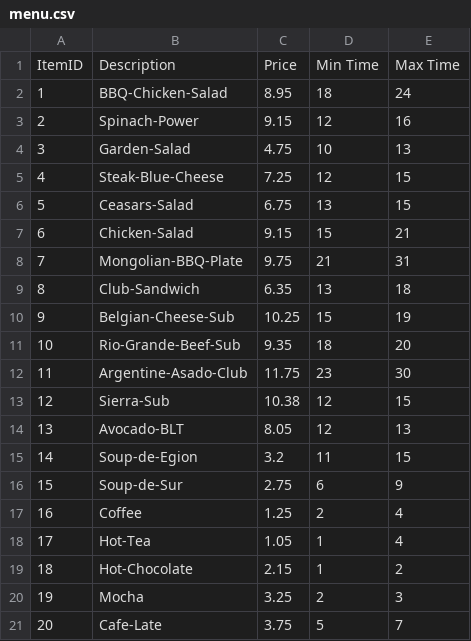
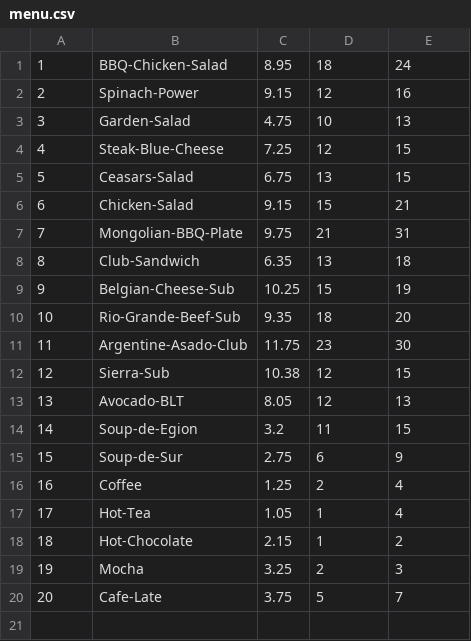
Before and after one commit to wl1390/west-end-dinner, a CSV file: menu.csv, drawn as a sheet.

Commit message:
adjust menu item

```diff
--- a/menu.csv
+++ b/menu.csv
@@ -1,2 +1 @@
-ItemID,Description,Price,Min Time,Max Time
 1,BBQ-Chicken-Salad ,8.95,18,24
```
